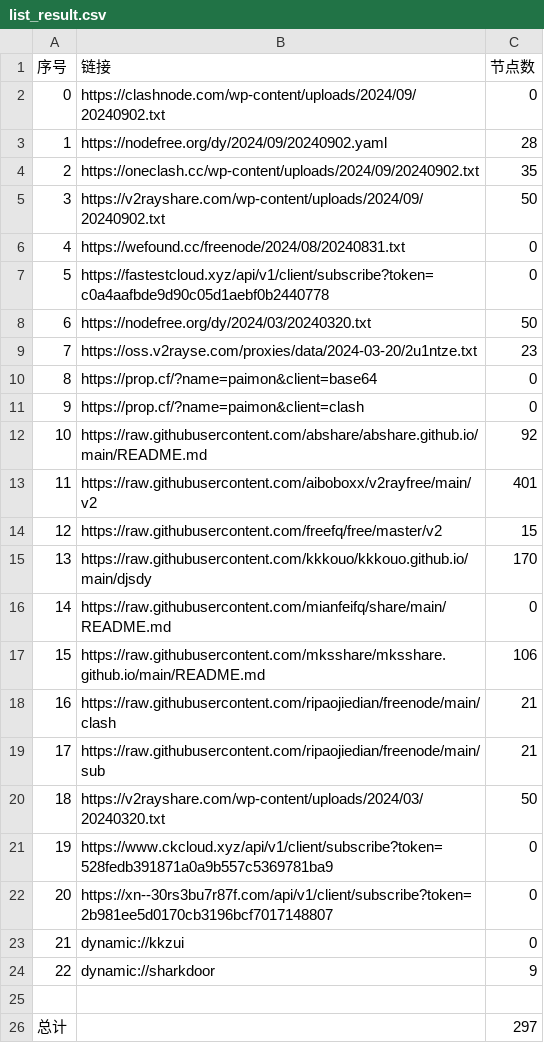
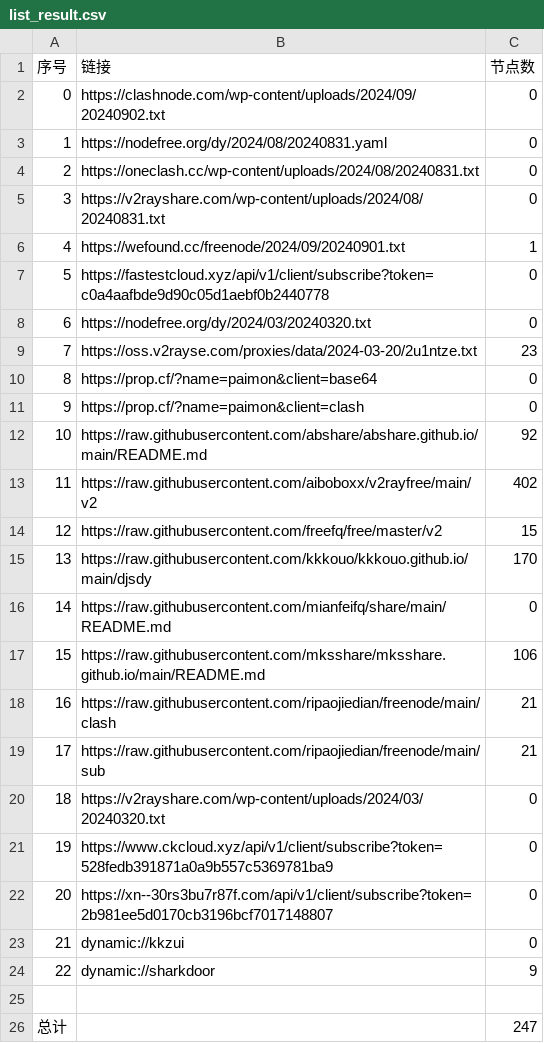
Before and after one commit to wanghz/AutoMergePublicNodes, a CSV file: list_result.csv, drawn as a sheet.

```diff
--- a/list_result.csv
+++ b/list_result.csv
@@ -2,8 +2,8 @@
 0,https://clashnode.com/wp-content/uploads/2024/09/20240902.txt,0
-1,https://nodefree.org/dy/2024/09/20240902.yaml,28
-2,https://oneclash.cc/wp-content/uploads/2024/09/20240902.txt,35
-3,https://v2rayshare.com/wp-content/uploads/2024/09/20240902.txt,50
-4,https://wefound.cc/freenode/2024/08/20240831.txt,0
+1,https://nodefree.org/dy/2024/08/20240831.yaml,0
+2,https://oneclash.cc/wp-content/uploads/2024/08/20240831.txt,0
+3,https://v2rayshare.com/wp-content/uploads/2024/08/20240831.txt,0
+4,https://wefound.cc/freenode/2024/09/20240901.txt,1
 5,https://fastestcloud.xyz/api/v1/client/subscribe?token=c0a4aafbde9d90c05d1aebf0b2440778,0
-6,https://nodefree.org/dy/2024/03/20240320.txt,50
+6,https://nodefree.org/dy/2024/03/20240320.txt,0
 7,https://oss.v2rayse.com/proxies/data/2024-03-20/2u1ntze.txt,23
@@ -12,3 +12,3 @@
 10,https://raw.githubusercontent.com/abshare/abshare.github.io/main/README.md,92
-11,https://raw.githubusercontent.com/aiboboxx/v2rayfree/main/v2,401
+11,https://raw.githubusercontent.com/aiboboxx/v2rayfree/main/v2,402
 12,https://raw.githubusercontent.com/freefq/free/master/v2,15
@@ -19,3 +19,3 @@
 17,https://raw.githubusercontent.com/ripaojiedian/freenode/main/sub,21
-18,https://v2rayshare.com/wp-content/uploads/2024/03/20240320.txt,50
+18,https://v2rayshare.com/wp-content/uploads/2024/03/20240320.txt,0
 19,https://www.ckcloud.xyz/api/v1/client/subscribe?token=528fedb391871a0a9b557c5369781ba9,0
@@ -25,2 +25,2 @@
 
-总计,,297
+总计,,247
```
Also changed, not shown: 9 other files.
